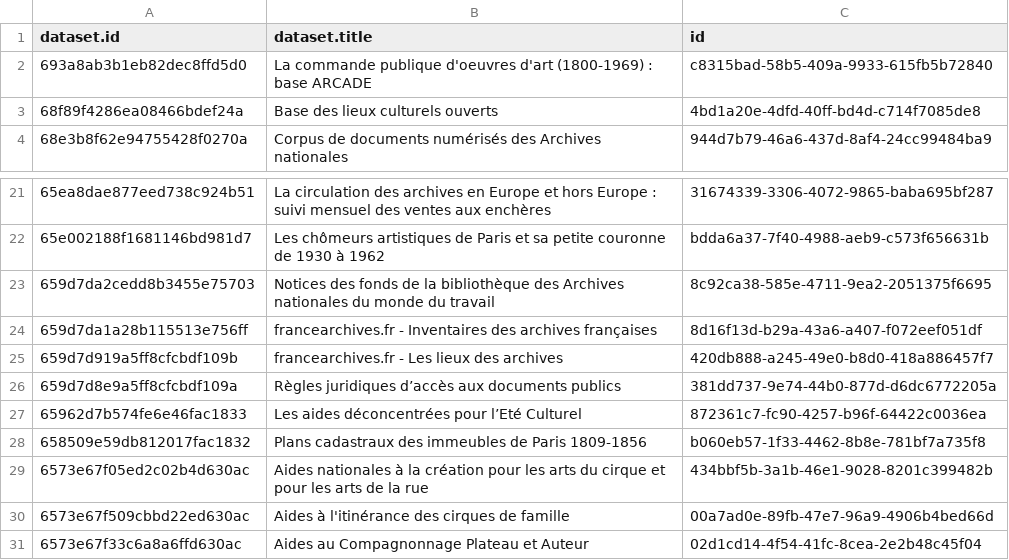
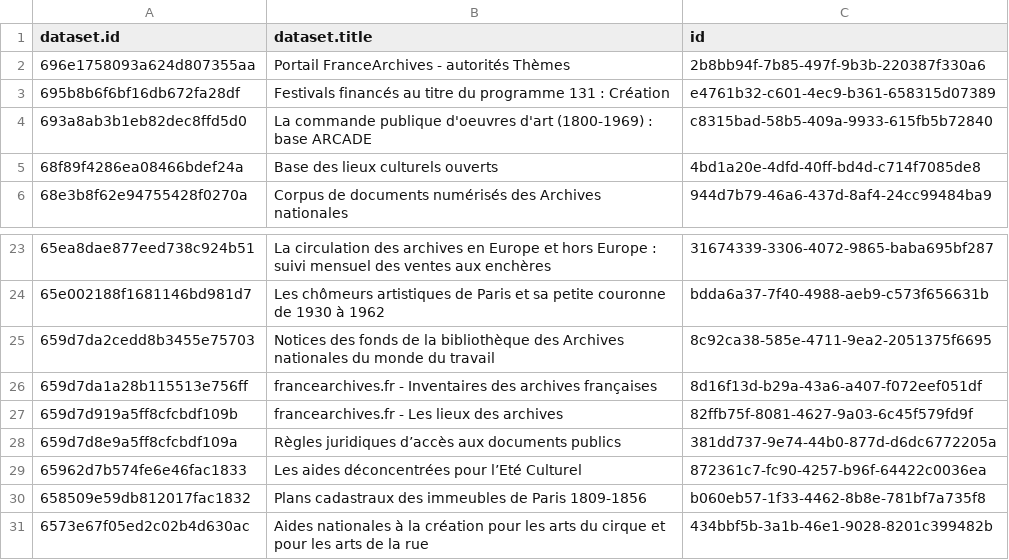
Before and after one commit to Tipicomm/DPNC, a CSV file: data/ressources_csv_culture.csv, drawn as a sheet; only a part is shown, gaps mark what is left out; the shorter side is filled out with more unchanged rows.

Commit message:
📄 Mise à jour automatique du fichier CSV dans /data [skip ci]

```diff
--- a/data/ressources_csv_culture.csv
+++ b/data/ressources_csv_culture.csv
@@ -1,2 +1,4 @@
 dataset.id,dataset.title,id
+696e1758093a624d807355aa,Portail FranceArchives - autorités Thèmes,2b8bb94f-7b85-497f-9b3b-220387f330a6
+695b8b6f6bf16db672fa28df,Festivals financés au titre du programme 131 : Création,e4761b32-c601-4ec9-b361-658315d07389
 693a8ab3b1eb82dec8ffd5d0,La commande publique d'oeuvres d'art (1800-1969) : base ARCADE,c8315bad-58b5-409a-9933-615fb5b72840
@@ -24,3 +26,3 @@ dataset.id,dataset.title,id
 659d7da1a28b115513e756ff,francearchives.fr - Inventaires des archives françaises,8d16f13d-b29a-43a6-a407-f072eef051df
-659d7d919a5ff8cfcbdf109b,francearchives.fr - Les lieux des archives,420db888-a245-49e0-b8d0-418a886457f7
+659d7d919a5ff8cfcbdf109b,francearchives.fr - Les lieux des archives,82ffb75f-8081-4627-9a03-6c45f579fd9f
 659d7d8e9a5ff8cfcbdf109a,Règles juridiques d’accès aux documents publics,381dd737-9e74-44b0-877d-d6dc6772205a
```
